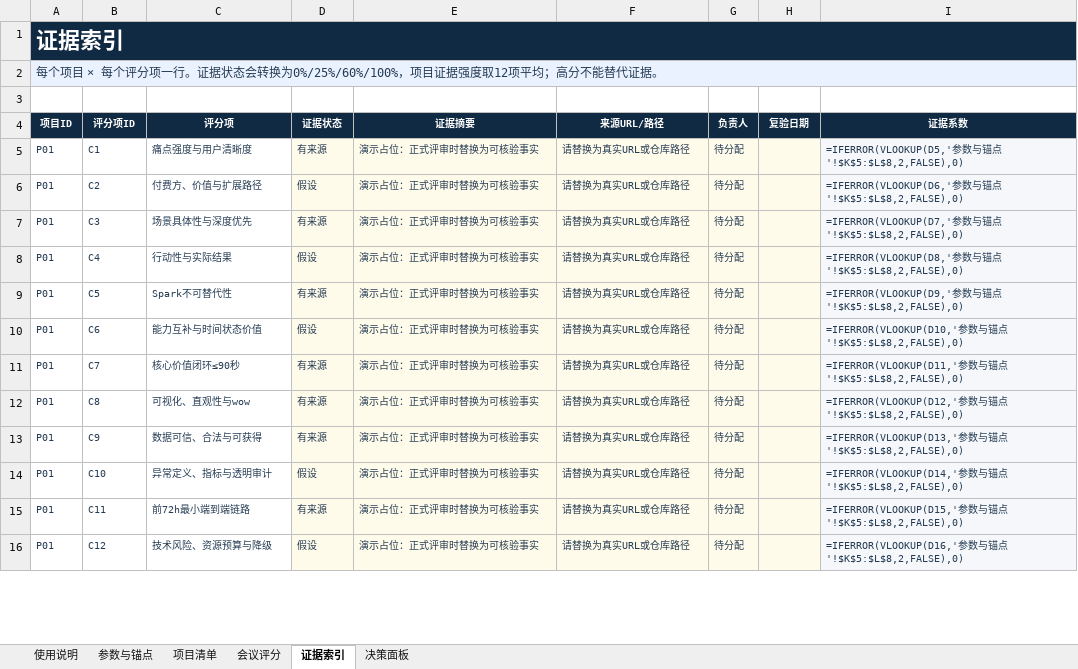
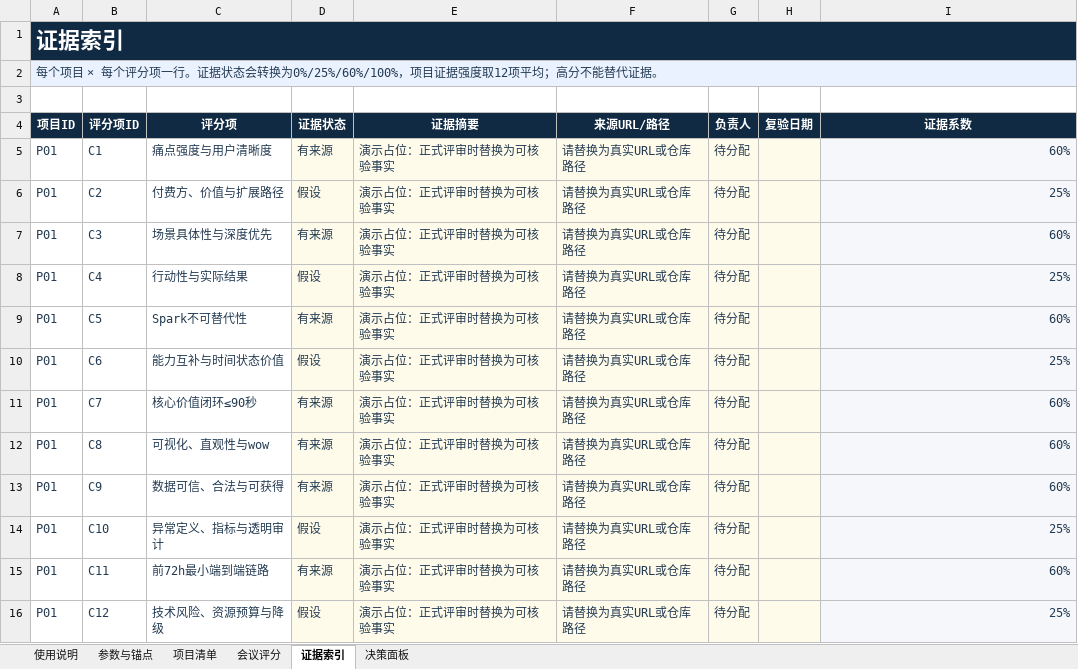
Before and after one commit to seandongAne/niantoutongda-dgx-spark, an Excel workbook: outputs/019f5caa-274b-7561-b6b8-273c4306dd18/DGX_Spark_选题评分系统_v0.3.xlsx, sheet 证据索引, drawn as a sheet; only a part is shown; values as stored, in another font and other column widths than the file's, no borders; formulas without a stored value are shown as written; conditional formats not drawn; the diff covers the shown part only; the diff names each change by its address in the sheet, - before the commit and + after, or states it on an @@ line.

```diff
--- a/outputs/019f5caa-274b-7561-b6b8-273c4306dd18/DGX_Spark_选题评分系统_v0.3.xlsx (sheet 证据索引)
+++ b/outputs/019f5caa-274b-7561-b6b8-273c4306dd18/DGX_Spark_选题评分系统_v0.3.xlsx (sheet 证据索引)
-B1:I1 fill: none
+B1:I1 fill: #102A43
-B2:I2 fill: none
+B2:I2 fill: #EAF2FF
@@ A4:I4 text size: larger @@
@@ A5:G16 text size: larger @@
-I5 (证据系数): =IFERROR(VLOOKUP(D5,'参数与锚点'!$K$5:$L$8,2,FALSE),0)
+I5 (证据系数): 60%
@@ I5:I16 text size: larger @@
-I6 (证据系数): =IFERROR(VLOOKUP(D6,'参数与锚点'!$K$5:$L$8,2,FALSE),0)
+I6 (证据系数): 25%
-I7 (证据系数): =IFERROR(VLOOKUP(D7,'参数与锚点'!$K$5:$L$8,2,FALSE),0)
+I7 (证据系数): 60%
-I8 (证据系数): =IFERROR(VLOOKUP(D8,'参数与锚点'!$K$5:$L$8,2,FALSE),0)
+I8 (证据系数): 25%
-I9 (证据系数): =IFERROR(VLOOKUP(D9,'参数与锚点'!$K$5:$L$8,2,FALSE),0)
+I9 (证据系数): 60%
-I10 (证据系数): =IFERROR(VLOOKUP(D10,'参数与锚点'!$K$5:$L$8,2,FALSE),0)
+I10 (证据系数): 25%
-I11 (证据系数): =IFERROR(VLOOKUP(D11,'参数与锚点'!$K$5:$L$8,2,FALSE),0)
+I11 (证据系数): 60%
-I12 (证据系数): =IFERROR(VLOOKUP(D12,'参数与锚点'!$K$5:$L$8,2,FALSE),0)
+I12 (证据系数): 60%
-I13 (证据系数): =IFERROR(VLOOKUP(D13,'参数与锚点'!$K$5:$L$8,2,FALSE),0)
+I13 (证据系数): 60%
-I14 (证据系数): =IFERROR(VLOOKUP(D14,'参数与锚点'!$K$5:$L$8,2,FALSE),0)
+I14 (证据系数): 25%
-I15 (证据系数): =IFERROR(VLOOKUP(D15,'参数与锚点'!$K$5:$L$8,2,FALSE),0)
+I15 (证据系数): 60%
-I16 (证据系数): =IFERROR(VLOOKUP(D16,'参数与锚点'!$K$5:$L$8,2,FALSE),0)
+I16 (证据系数): 25%
```
Also changed, not shown: 108 edited cells and cell formats elsewhere in this sheet, sheet 会议评分, sheet 决策面板, sheet 项目清单, sheet 参数与锚点, sheet 使用说明, charts or pictures.
